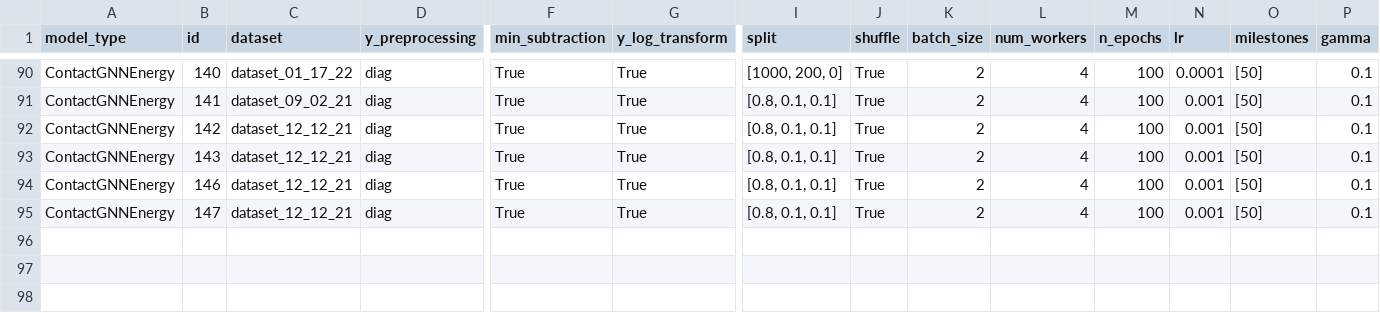
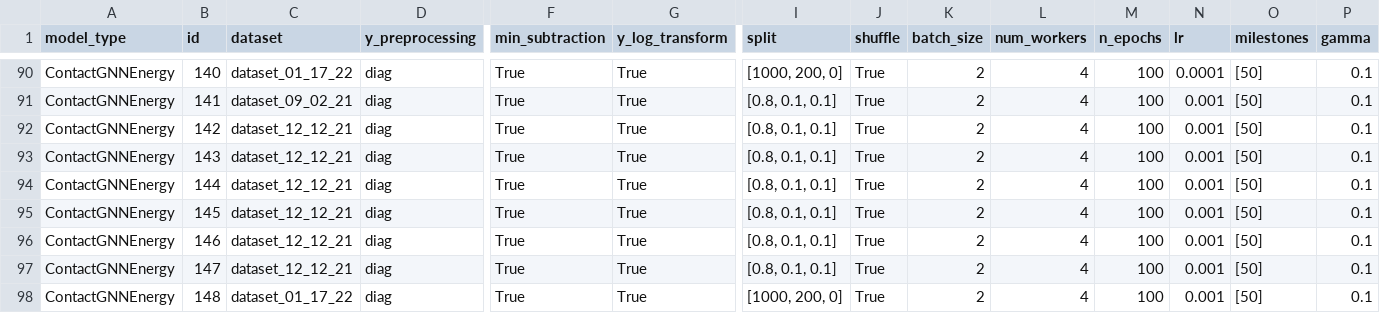
Before and after one commit to ERSchultz/sequences_to_contact_maps, a CSV file: results/ContactGNNEnergy/results_table.csv, drawn as a sheet; only a part is shown, gaps mark what is left out; rows hold the shown columns only; the diff names each change by its address in the sheet, - before the commit and + after, or states it on an @@ line.

```diff
--- a/results/ContactGNNEnergy/results_table.csv
+++ b/results/ContactGNNEnergy/results_table.csv
+row 94: ContactGNNEnergy | 144 | dataset_12_12_21 | diag | True | True | [0.8, 0.1, 0.1] | True | 2 | 4 | 100 | 0.001 | [50] | 0.1
+row 95: ContactGNNEnergy | 145 | dataset_12_12_21 | diag | True | True | [0.8, 0.1, 0.1] | True | 2 | 4 | 100 | 0.001 | [50] | 0.1
+row 98: ContactGNNEnergy | 148 | dataset_01_17_22 | diag | True | True | [1000, 200, 0] | True | 2 | 4 | 100 | 0.001 | [50] | 0.1
```
Also changed, not shown: 6 other files.
